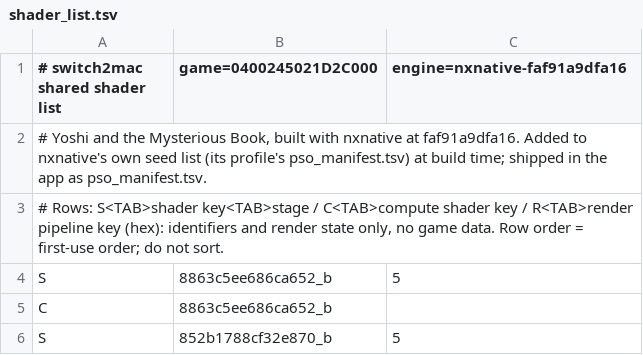
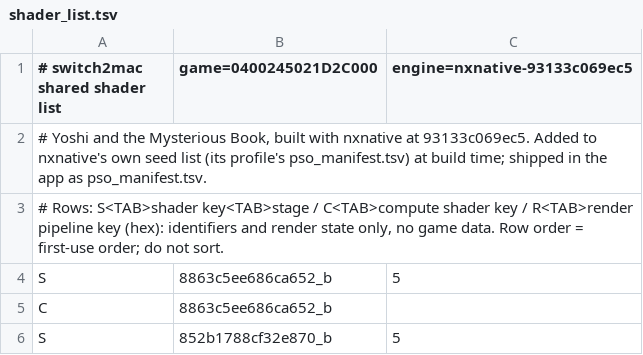
Before and after one commit to IT-Kwj/hermit, a TSV file: games/yoshi-and-the-mysterious-book/shader_list.tsv, drawn as a sheet; only a part is shown.

```diff
--- a/games/yoshi-and-the-mysterious-book/shader_list.tsv
+++ b/games/yoshi-and-the-mysterious-book/shader_list.tsv
@@ -1,3 +1,3 @@
-# switch2mac shared shader list	game=0400245021D2C000	engine=nxnative-faf91a9dfa16
-# Yoshi and the Mysterious Book, built with nxnative at faf91a9dfa16. Added to nxnative's own seed list (its profile's pso_manifest.tsv) at build time; shipped in the app as pso_manifest.tsv.
+# switch2mac shared shader list	game=0400245021D2C000	engine=nxnative-93133c069ec5
+# Yoshi and the Mysterious Book, built with nxnative at 93133c069ec5. Added to nxnative's own seed list (its profile's pso_manifest.tsv) at build time; shipped in the app as pso_manifest.tsv.
 # Rows: S<TAB>shader key<TAB>stage / C<TAB>compute shader key / R<TAB>render pipeline key (hex): identifiers and render state only, no game data. Row order = first-use order; do not sort.
```
Also changed, not shown: 2 other files.
